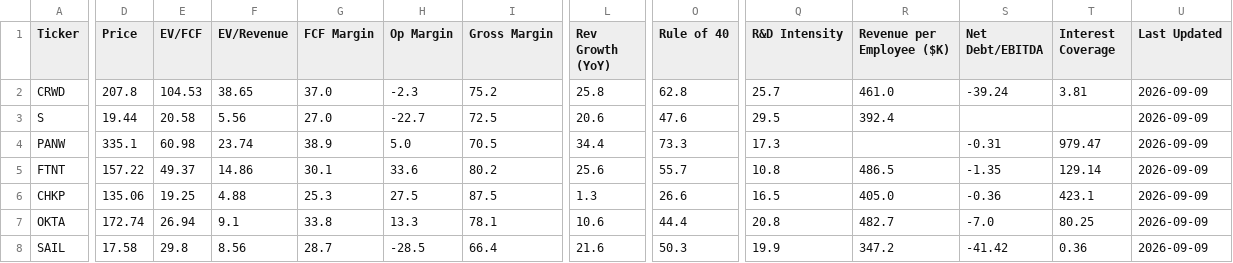
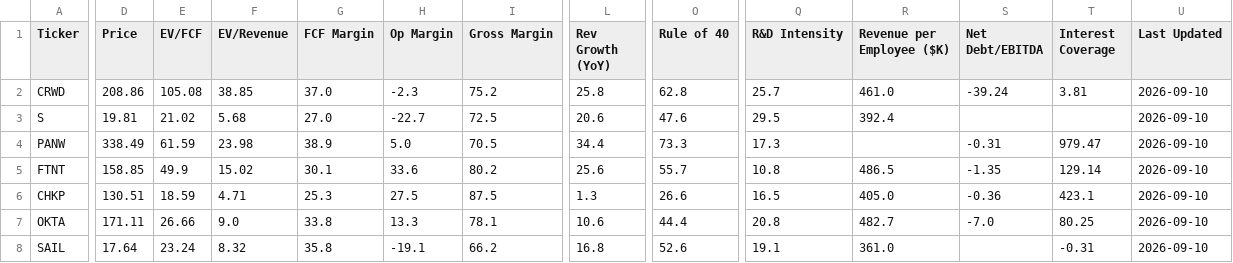
Before and after one commit to NersesArslan/Stockify, a CSV file: data/cyber.csv, drawn as a sheet; only a part is shown, gaps mark what is left out; the diff covers the shown part only; the diff names each change by its address in the sheet, - before the commit and + after, or states it on an @@ line.

```diff
--- a/data/cyber.csv
+++ b/data/cyber.csv
-D2 (Price): 207.8
+D2 (Price): 208.86
-E2 (EV/FCF): 104.53
+E2 (EV/FCF): 105.08
-F2 (EV/Revenue): 38.65
+F2 (EV/Revenue): 38.85
-U2:U8 (Last Updated): 2026-09-09
+U2:U8 (Last Updated): 2026-09-10
-D3 (Price): 19.44
+D3 (Price): 19.81
-E3 (EV/FCF): 20.58
+E3 (EV/FCF): 21.02
-F3 (EV/Revenue): 5.56
+F3 (EV/Revenue): 5.68
-D4 (Price): 335.1
+D4 (Price): 338.49
-E4 (EV/FCF): 60.98
+E4 (EV/FCF): 61.59
-F4 (EV/Revenue): 23.74
+F4 (EV/Revenue): 23.98
-D5 (Price): 157.22
+D5 (Price): 158.85
-E5 (EV/FCF): 49.37
+E5 (EV/FCF): 49.9
-F5 (EV/Revenue): 14.86
+F5 (EV/Revenue): 15.02
-D6 (Price): 135.06
+D6 (Price): 130.51
-E6 (EV/FCF): 19.25
+E6 (EV/FCF): 18.59
-F6 (EV/Revenue): 4.88
+F6 (EV/Revenue): 4.71
-D7 (Price): 172.74
+D7 (Price): 171.11
-E7 (EV/FCF): 26.94
+E7 (EV/FCF): 26.66
-F7 (EV/Revenue): 9.1
+F7 (EV/Revenue): 9.0
-D8 (Price): 17.58
+D8 (Price): 17.64
-E8 (EV/FCF): 29.8
+E8 (EV/FCF): 23.24
-F8 (EV/Revenue): 8.56
+F8 (EV/Revenue): 8.32
-G8 (FCF Margin): 28.7
+G8 (FCF Margin): 35.8
-H8 (Op Margin): -28.5
+H8 (Op Margin): -19.1
-I8 (Gross Margin): 66.4
+I8 (Gross Margin): 66.2
-L8 (Rev Growth (YoY)): 21.6
+L8 (Rev Growth (YoY)): 16.8
-O8 (Rule of 40): 50.3
+O8 (Rule of 40): 52.6
-Q8 (R&D Intensity): 19.9
+Q8 (R&D Intensity): 19.1
-R8 (Revenue per Employee ($K)): 347.2
+R8 (Revenue per Employee ($K)): 361.0
-S8 (Net Debt/EBITDA): -41.42
+S8 (Net Debt/EBITDA): (empty)
-T8 (Interest Coverage): 0.36
+T8 (Interest Coverage): -0.31
```
Also changed, not shown: 26 edited cells elsewhere in this file, data/cloud.csv, data/cloud_scored.csv, 6 other files.
